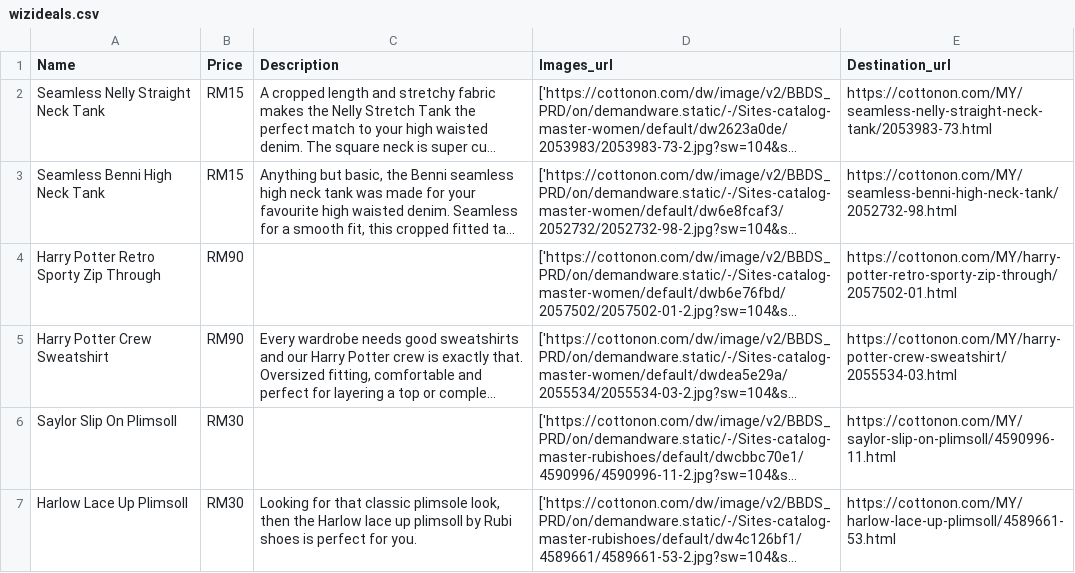
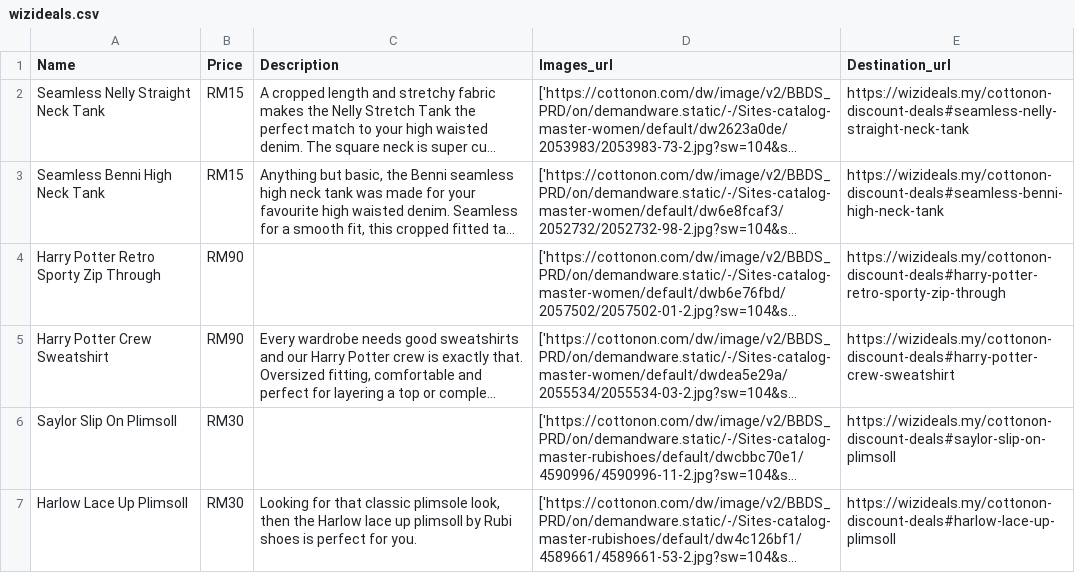
Before and after one commit to Ali-Jaan-Butt/products-scraper, a CSV file: wizideals.csv, drawn as a sheet; long unchanged cells end in …; the diff names each change by its address in the sheet, - before the commit and + after, or states it on an @@ line.

```diff
--- a/wizideals.csv
+++ b/wizideals.csv
-E2 (Destination_url): https://cottonon.com/MY/seamless-nelly-straight-neck-tank/2053983-73.html
+E2 (Destination_url): https://wizideals.my/cottonon-discount-deals#seamless-nelly-straight-neck-tank
-E3 (Destination_url): https://cottonon.com/MY/seamless-benni-high-neck-tank/2052732-98.html
+E3 (Destination_url): https://wizideals.my/cottonon-discount-deals#seamless-benni-high-neck-tank
-E4 (Destination_url): https://cottonon.com/MY/harry-potter-retro-sporty-zip-through/2057502-01.html
+E4 (Destination_url): https://wizideals.my/cottonon-discount-deals#harry-potter-retro-sporty-zip-through
-E5 (Destination_url): https://cottonon.com/MY/harry-potter-crew-sweatshirt/2055534-03.html
+E5 (Destination_url): https://wizideals.my/cottonon-discount-deals#harry-potter-crew-sweatshirt
-E6 (Destination_url): https://cottonon.com/MY/saylor-slip-on-plimsoll/4590996-11.html
+E6 (Destination_url): https://wizideals.my/cottonon-discount-deals#saylor-slip-on-plimsoll
-E7 (Destination_url): https://cottonon.com/MY/harlow-lace-up-plimsoll/4589661-53.html
+E7 (Destination_url): https://wizideals.my/cottonon-discount-deals#harlow-lace-up-plimsoll
```
Also changed, not shown: 1 other file.
